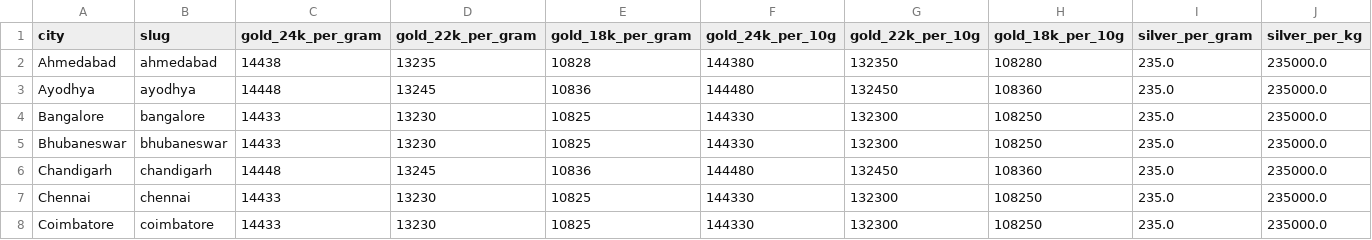
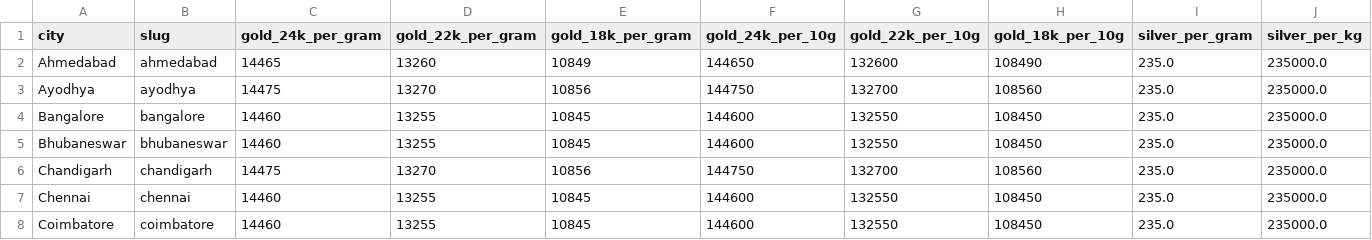
Before and after one commit to karteek15/gold-silver-rates, a CSV file: rates.csv, drawn as a sheet; only a part is shown; the diff covers the shown part only; the diff names each change by its address in the sheet, - before the commit and + after, or states it on an @@ line.

```diff
--- a/rates.csv
+++ b/rates.csv
-C2 (gold_24k_per_gram): 14438
+C2 (gold_24k_per_gram): 14465
-D2 (gold_22k_per_gram): 13235
+D2 (gold_22k_per_gram): 13260
-E2 (gold_18k_per_gram): 10828
+E2 (gold_18k_per_gram): 10849
-F2 (gold_24k_per_10g): 144380
+F2 (gold_24k_per_10g): 144650
-G2 (gold_22k_per_10g): 132350
+G2 (gold_22k_per_10g): 132600
-H2 (gold_18k_per_10g): 108280
+H2 (gold_18k_per_10g): 108490
-C3 (gold_24k_per_gram): 14448
+C3 (gold_24k_per_gram): 14475
-D3 (gold_22k_per_gram): 13245
+D3 (gold_22k_per_gram): 13270
-E3 (gold_18k_per_gram): 10836
+E3 (gold_18k_per_gram): 10856
-F3 (gold_24k_per_10g): 144480
+F3 (gold_24k_per_10g): 144750
-G3 (gold_22k_per_10g): 132450
+G3 (gold_22k_per_10g): 132700
-H3 (gold_18k_per_10g): 108360
+H3 (gold_18k_per_10g): 108560
-C4:C5 (gold_24k_per_gram): 14433
+C4:C5 (gold_24k_per_gram): 14460
-D4:D5 (gold_22k_per_gram): 13230
+D4:D5 (gold_22k_per_gram): 13255
-E4:E5 (gold_18k_per_gram): 10825
+E4:E5 (gold_18k_per_gram): 10845
-F4:F5 (gold_24k_per_10g): 144330
+F4:F5 (gold_24k_per_10g): 144600
-G4:G5 (gold_22k_per_10g): 132300
+G4:G5 (gold_22k_per_10g): 132550
-H4:H5 (gold_18k_per_10g): 108250
+H4:H5 (gold_18k_per_10g): 108450
-C6 (gold_24k_per_gram): 14448
+C6 (gold_24k_per_gram): 14475
-D6 (gold_22k_per_gram): 13245
+D6 (gold_22k_per_gram): 13270
-E6 (gold_18k_per_gram): 10836
+E6 (gold_18k_per_gram): 10856
-F6 (gold_24k_per_10g): 144480
+F6 (gold_24k_per_10g): 144750
-G6 (gold_22k_per_10g): 132450
+G6 (gold_22k_per_10g): 132700
-H6 (gold_18k_per_10g): 108360
+H6 (gold_18k_per_10g): 108560
-C7:C8 (gold_24k_per_gram): 14433
+C7:C8 (gold_24k_per_gram): 14460
-D7:D8 (gold_22k_per_gram): 13230
+D7:D8 (gold_22k_per_gram): 13255
-E7:E8 (gold_18k_per_gram): 10825
+E7:E8 (gold_18k_per_gram): 10845
-F7:F8 (gold_24k_per_10g): 144330
+F7:F8 (gold_24k_per_10g): 144600
-G7:G8 (gold_22k_per_10g): 132300
+G7:G8 (gold_22k_per_10g): 132550
-H7:H8 (gold_18k_per_10g): 108250
+H7:H8 (gold_18k_per_10g): 108450
```
Also changed, not shown: 134 edited cells elsewhere in this file, 1 other file.
